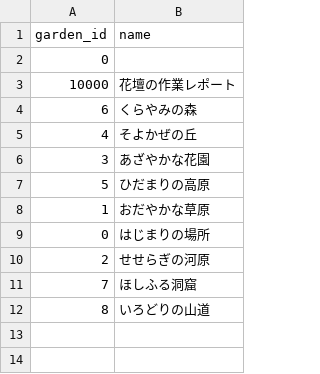
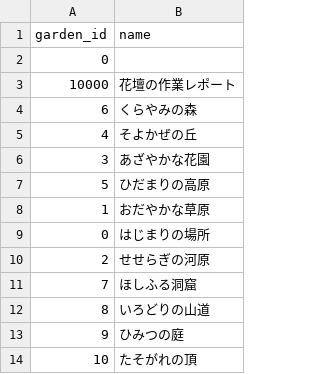
Before and after one commit to white-mns/soraniwa_parse, a CSV file: output/data/garden_name.csv, drawn as a sheet.

```diff
--- a/output/data/garden_name.csv
+++ b/output/data/garden_name.csv
@@ -12 +12,3 @@ garden_id	name
 8	 いろどりの山道
+9	 ひみつの庭
+10	 たそがれの頂
```
Also changed, not shown: output/chara/name.csv, output/data/enemy_data.csv, 3 other files.
